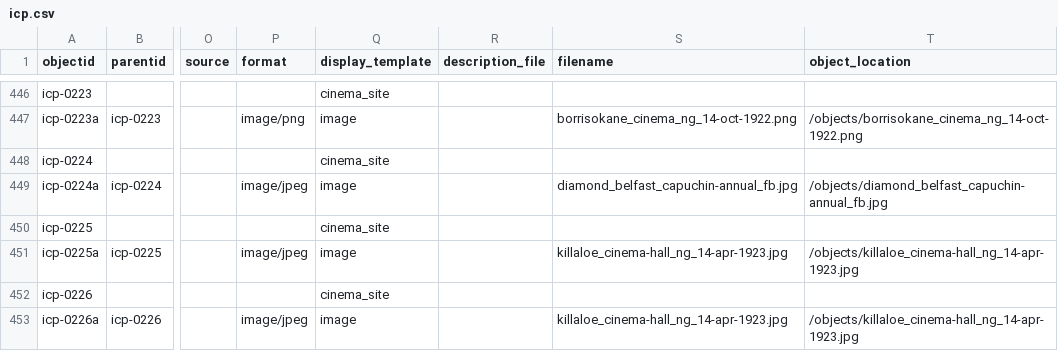
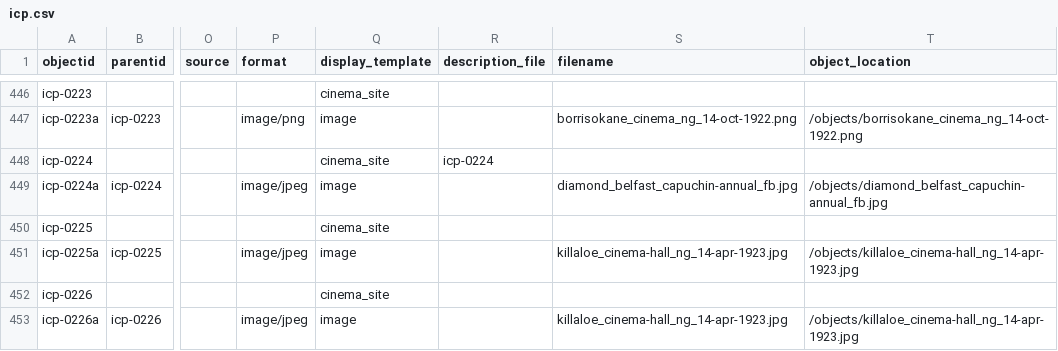
Before and after one commit to evanwill/cinema-template-prototype, a CSV file: _data/icp.csv, drawn as a sheet; only a part is shown, gaps mark what is left out; the diff names each change by its address in the sheet, - before the commit and + after, or states it on an @@ line.

Commit message:
Update icp.csv

```diff
--- a/_data/icp.csv
+++ b/_data/icp.csv
-R448 (description_file): (empty)
+R448 (description_file): icp-0224
```
